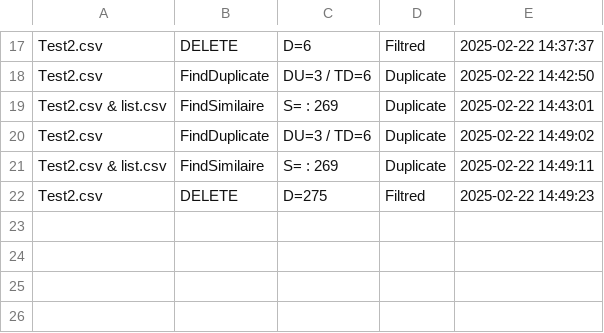
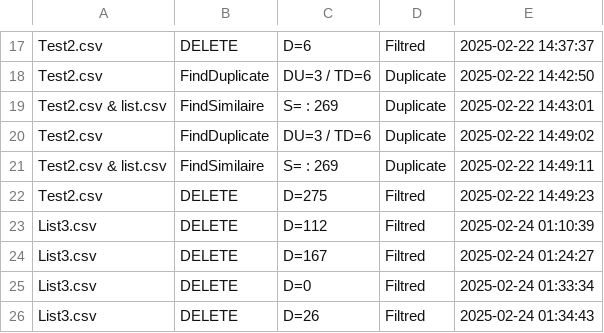
Before and after one commit to FlowMakers/Filter, a CSV file: History/Actions/history.csv, drawn as a sheet; only a part is shown, gaps mark what is left out.

```diff
--- a/History/Actions/history.csv
+++ b/History/Actions/history.csv
@@ -22 +22,5 @@ Test2.csv & list.csv,FindSimilaire,S=  : 269,Duplicate,2025-02-22 14:49:11
 Test2.csv,DELETE,D=275,Filtred,2025-02-22 14:49:23
+List3.csv,DELETE,D=112,Filtred,2025-02-24 01:10:39
+List3.csv,DELETE,D=167,Filtred,2025-02-24 01:24:27
+List3.csv,DELETE,D=0,Filtred,2025-02-24 01:33:34
+List3.csv,DELETE,D=26,Filtred,2025-02-24 01:34:43
```
Also changed, not shown: 4 other files.
